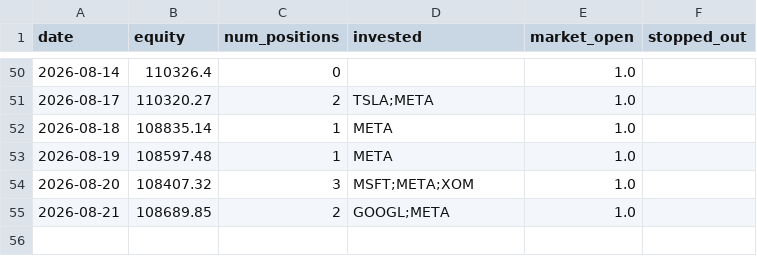
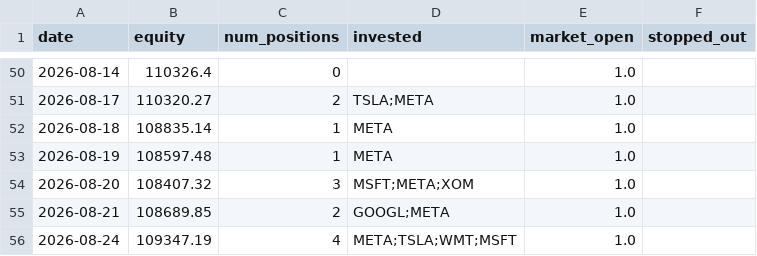
Before and after one commit to ryanchan339/stock-trade-server, a CSV file: results/daily_log.csv, drawn as a sheet; only a part is shown, gaps mark what is left out.

```diff
--- a/results/daily_log.csv
+++ b/results/daily_log.csv
@@ -55 +55,2 @@ date,equity,num_positions,invested,market_open,stopped_out
 2026-08-21,108689.85,2,GOOGL;META,1.0,
+2026-08-24,109347.19,4,META;TSLA;WMT;MSFT,1.0,
```
Also changed, not shown: 2 other files.
